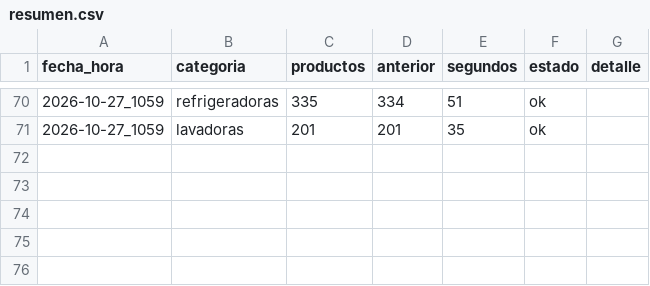
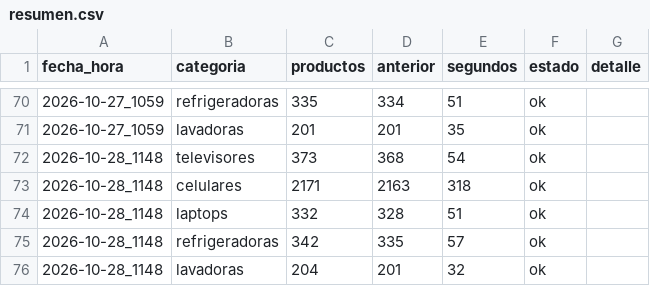
Before and after one commit to marxtec/scrapin-tiendas-tech, a CSV file: data/efe/resumen.csv, drawn as a sheet; only a part is shown, gaps mark what is left out; the diff names each change by its address in the sheet, - before the commit and + after, or states it on an @@ line.

```diff
--- a/data/efe/resumen.csv
+++ b/data/efe/resumen.csv
+row 72: 2026-10-28_1148 | televisores | 373 | 368 | 54 | ok
+row 73: 2026-10-28_1148 | celulares | 2171 | 2163 | 318 | ok
+row 74: 2026-10-28_1148 | laptops | 332 | 328 | 51 | ok
+row 75: 2026-10-28_1148 | refrigeradoras | 342 | 335 | 57 | ok
+row 76: 2026-10-28_1148 | lavadoras | 204 | 201 | 32 | ok
```
Also changed, not shown: data/coolbox/resumen.csv, data/falabella/resumen.csv, 8 other files.
